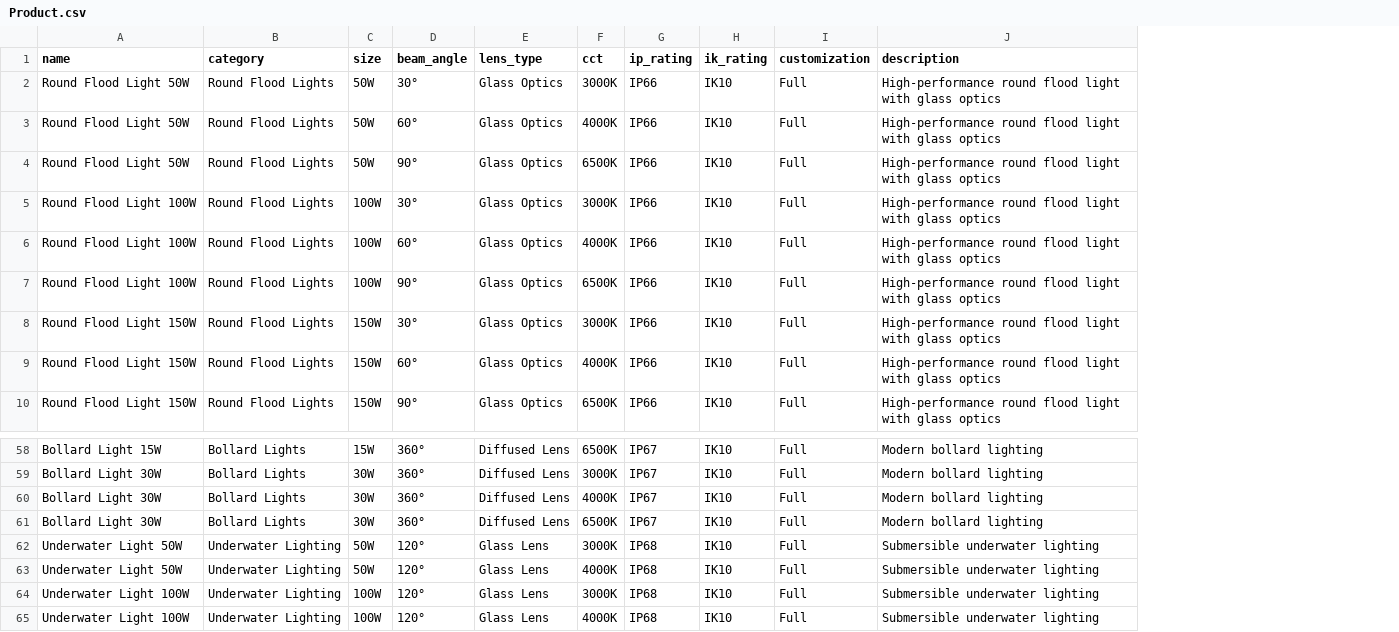
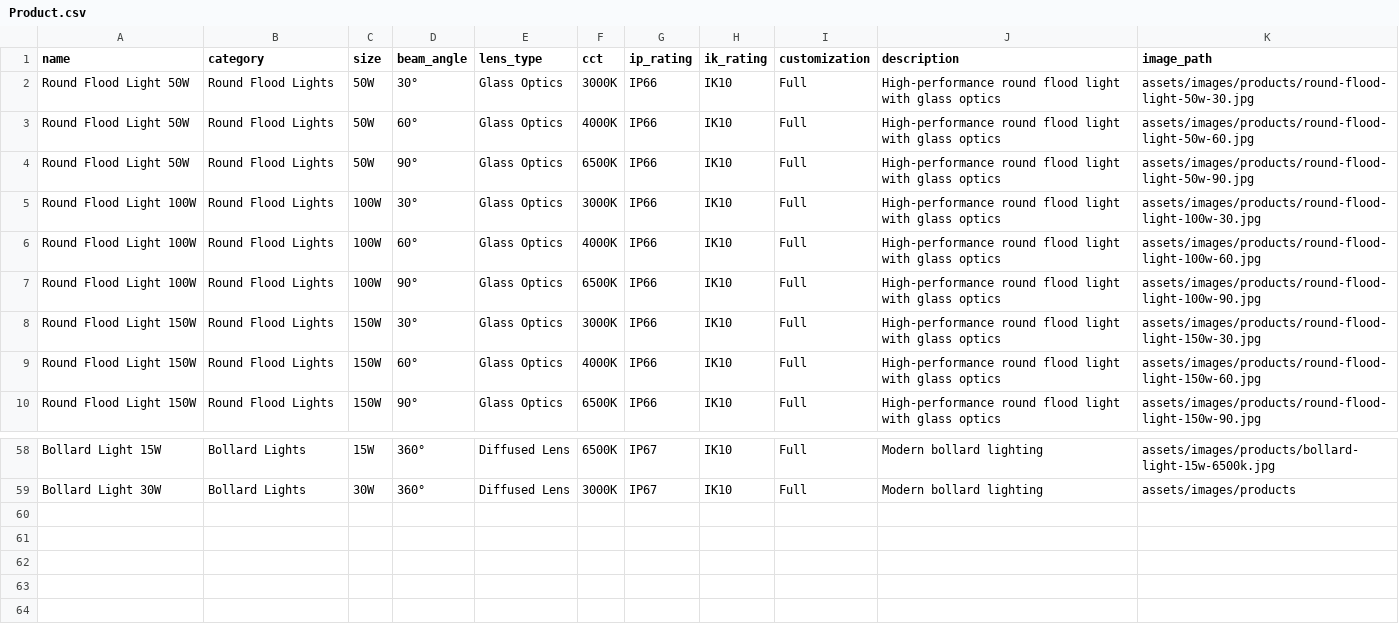
Before and after one commit to learnwithpriya/Website, a CSV file: Product.csv, drawn as a sheet; only a part is shown, gaps mark what is left out; removed rows and columns are numbered as before the commit, all else as after; the diff names each change by its address in the sheet, - before the commit and + after, or states it on an @@ line.

Commit message:
Update Product.csv

```diff
--- a/Product.csv
+++ b/Product.csv
+column K (image_path), rows 2-10: assets/images/products/round-flood-light-50w-30.jpg | assets/images/products/round-flood-light-50w-60.jpg | assets/images/products/round-flood-light-50w-90.jpg | assets/images/products/round-flood-light-100w-30.jpg | assets/images/products/round-flood-light-100w-60.jpg | assets/images/products/round-flood-light-100w-90.jpg | assets/images/products/round-flood-light-150w-30.jpg | assets/images/products/round-flood-light-150w-60.jpg | assets/images/products/round-flood-light-150w-90.jpg; rows 58-59: assets/images/products/bollard-light-15w-6500k.jpg | assets/images/products
-row 60: Bollard Light 30W | Bollard Lights | 30W | 360° | Diffused Lens | 4000K | IP67 | IK10 | Full | Modern bollard lighting
-row 61: Bollard Light 30W | Bollard Lights | 30W | 360° | Diffused Lens | 6500K | IP67 | IK10 | Full | Modern bollard lighting
-row 62: Underwater Light 50W | Underwater Lighting | 50W | 120° | Glass Lens | 3000K | IP68 | IK10 | Full | Submersible underwater lighting
-row 63: Underwater Light 50W | Underwater Lighting | 50W | 120° | Glass Lens | 4000K | IP68 | IK10 | Full | Submersible underwater lighting
-row 64: Underwater Light 100W | Underwater Lighting | 100W | 120° | Glass Lens | 3000K | IP68 | IK10 | Full | Submersible underwater lighting
-row 65: Underwater Light 100W | Underwater Lighting | 100W | 120° | Glass Lens | 4000K | IP68 | IK10 | Full | Submersible underwater lighting
```
